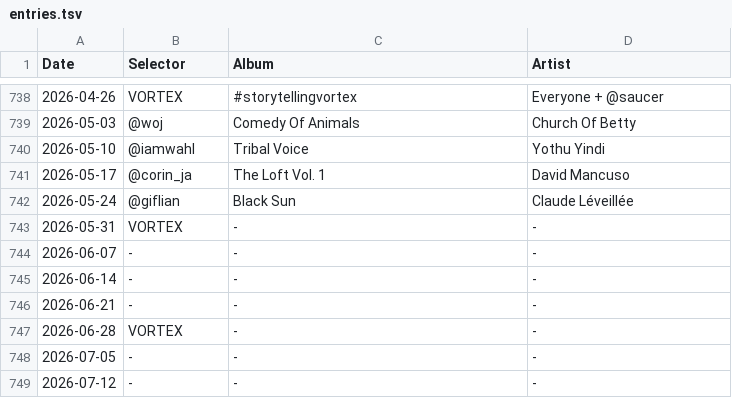
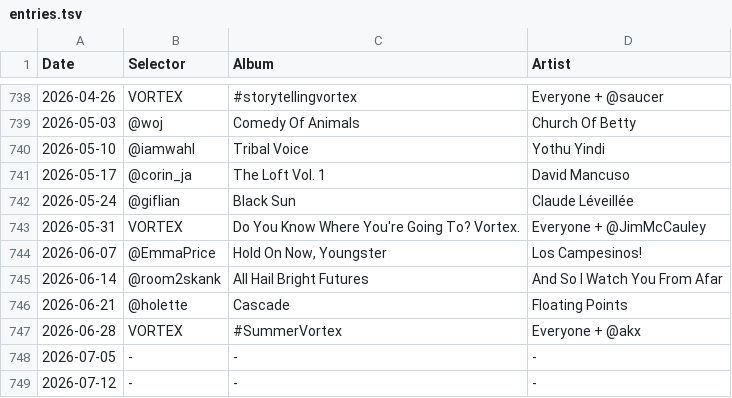
Before and after one commit to akx/listeningclub, a TSV file: entries.tsv, drawn as a sheet; only a part is shown, gaps mark what is left out.

```diff
--- a/entries.tsv
+++ b/entries.tsv
@@ -742,7 +742,7 @@ Date	Selector	Album	Artist
 2026-05-24	@giflian	Black Sun	Claude Léveillée
-2026-05-31	VORTEX	-	-
-2026-06-07	-	-	-
-2026-06-14	-	-	-
-2026-06-21	-	-	-
-2026-06-28	VORTEX	-	-
+2026-05-31	VORTEX	Do You Know Where You're Going To? Vortex.	Everyone + @JimMcCauley
+2026-06-07	@EmmaPrice	Hold On Now, Youngster	Los Campesinos!
+2026-06-14	@room2skank	All Hail Bright Futures	And So I Watch You From Afar
+2026-06-21	@holette	Cascade	Floating Points
+2026-06-28	VORTEX	#SummerVortex	Everyone + @akx
 2026-07-05	-	-	-
```
Also changed, not shown: 1 other file.
